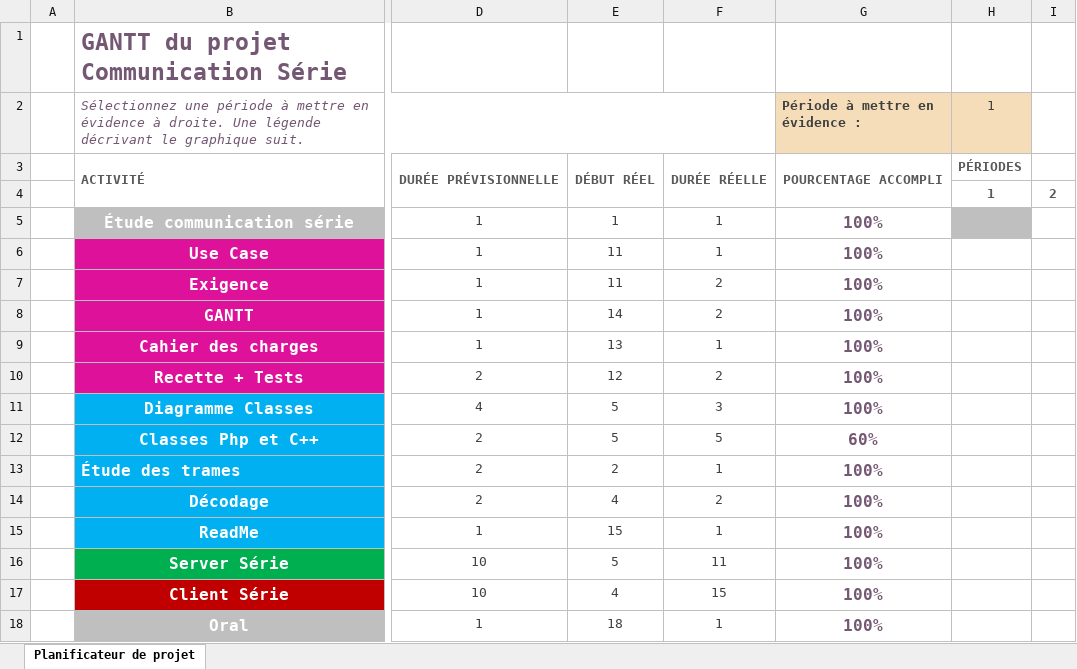
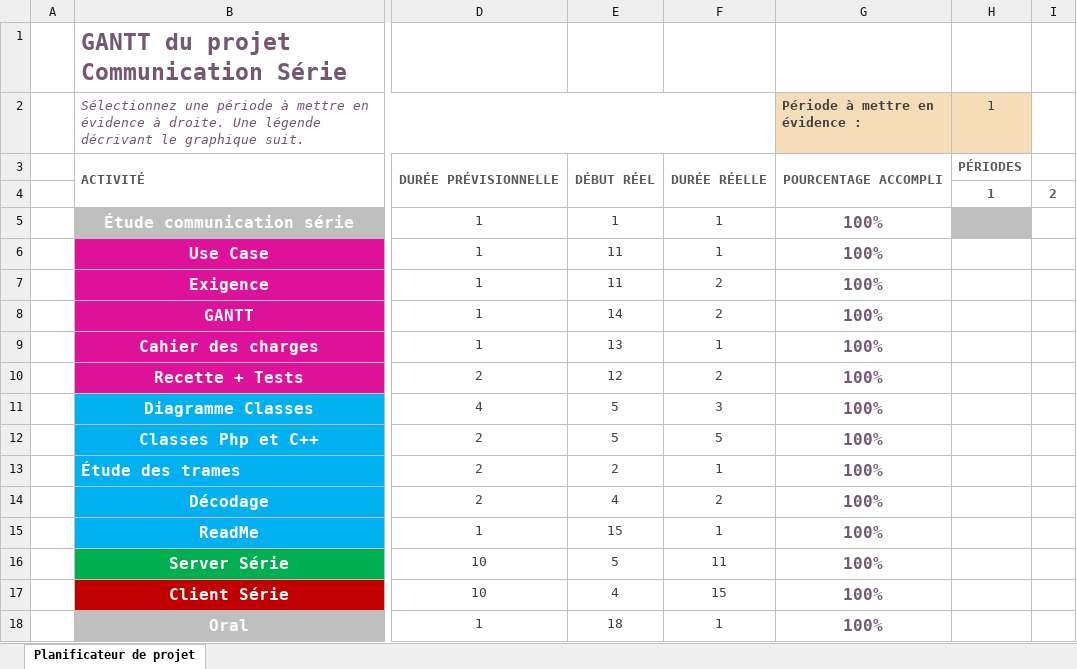
Before and after one commit to eloiselcr/TP_TRAMEGPS, an Excel workbook: documentation/GANTT.xlsx, sheet Planificateur de projet, drawn as a sheet; only a part is shown, gaps mark what is left out; values as stored, in another font and other column widths than the file's, no borders; conditional formats not drawn; the diff names each change by its address in the sheet, - before the commit and + after, or states it on an @@ line.

Commit message:
update gantt

```diff
--- a/documentation/GANTT.xlsx (sheet Planificateur de projet)
+++ b/documentation/GANTT.xlsx (sheet Planificateur de projet)
-G12 (Période à mettre en évidence :): 60%
+G12 (Période à mettre en évidence :): 100%
```
Also changed, not shown: 1 other file.
